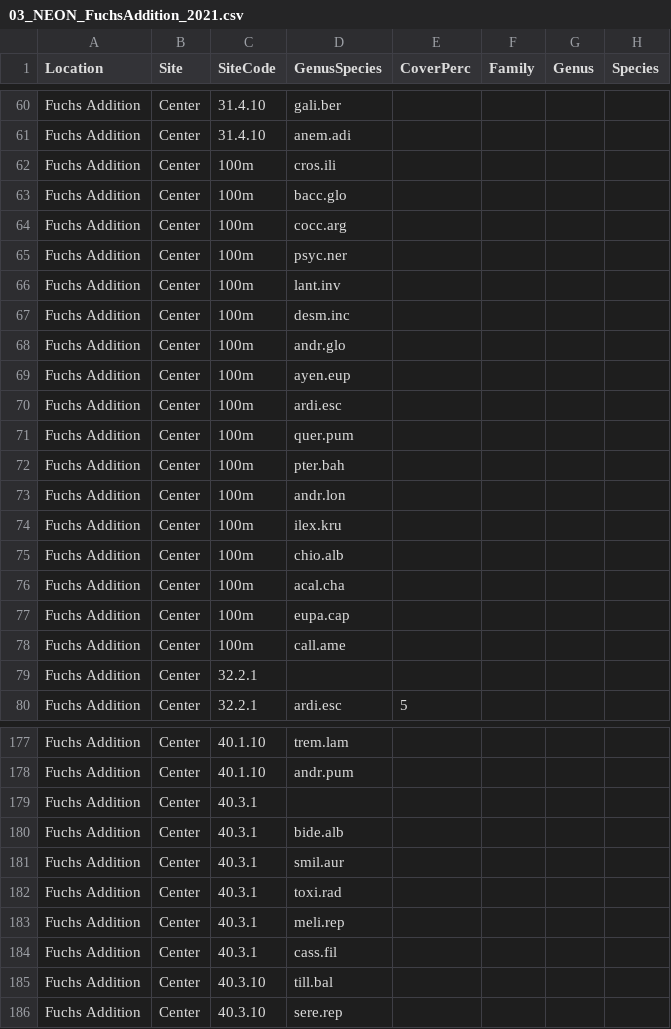
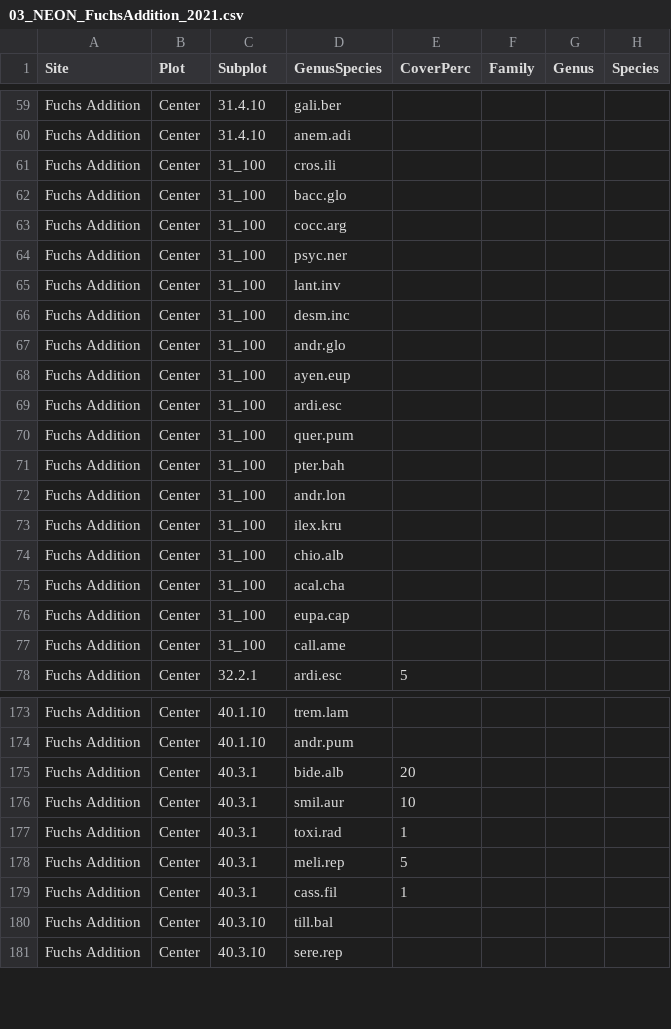
Before and after one commit to TREC-Agroecology/plant-diversity, a CSV file: data/03_NEON_FuchsAddition_2021.csv, drawn as a sheet; only a part is shown, gaps mark what is left out; the diff covers the shown part only.

```diff
--- a/data/03_NEON_FuchsAddition_2021.csv
+++ b/data/03_NEON_FuchsAddition_2021.csv
@@ -1 +1 @@
-Location,Site,SiteCode,GenusSpecies,CoverPerc,Family,Genus,Species
+Site,Plot,Subplot,GenusSpecies,CoverPerc,Family,Genus,Species
@@ -61,20 +60,19 @@ Fuchs Addition,Center,31.4.10,gali.ber,,,,
 Fuchs Addition,Center,31.4.10,anem.adi,,,,
-Fuchs Addition,Center,100m,cros.ili,,,,
-Fuchs Addition,Center,100m,bacc.glo,,,,
-Fuchs Addition,Center,100m,cocc.arg,,,,
-Fuchs Addition,Center,100m,psyc.ner,,,,
-Fuchs Addition,Center,100m,lant.inv,,,,
-Fuchs Addition,Center,100m,desm.inc,,,,
-Fuchs Addition,Center,100m,andr.glo,,,,
-Fuchs Addition,Center,100m,ayen.eup,,,,
-Fuchs Addition,Center,100m,ardi.esc,,,,
-Fuchs Addition,Center,100m,quer.pum,,,,
-Fuchs Addition,Center,100m,pter.bah,,,,
-Fuchs Addition,Center,100m,andr.lon,,,,
-Fuchs Addition,Center,100m,ilex.kru,,,,
-Fuchs Addition,Center,100m,chio.alb,,,,
-Fuchs Addition,Center,100m,acal.cha,,,,
-Fuchs Addition,Center,100m,eupa.cap,,,,
-Fuchs Addition,Center,100m,call.ame,,,,
-Fuchs Addition,Center,32.2.1,,,,,
+Fuchs Addition,Center,31_100,cros.ili,,,,
+Fuchs Addition,Center,31_100,bacc.glo,,,,
+Fuchs Addition,Center,31_100,cocc.arg,,,,
+Fuchs Addition,Center,31_100,psyc.ner,,,,
+Fuchs Addition,Center,31_100,lant.inv,,,,
+Fuchs Addition,Center,31_100,desm.inc,,,,
+Fuchs Addition,Center,31_100,andr.glo,,,,
+Fuchs Addition,Center,31_100,ayen.eup,,,,
+Fuchs Addition,Center,31_100,ardi.esc,,,,
+Fuchs Addition,Center,31_100,quer.pum,,,,
+Fuchs Addition,Center,31_100,pter.bah,,,,
+Fuchs Addition,Center,31_100,andr.lon,,,,
+Fuchs Addition,Center,31_100,ilex.kru,,,,
+Fuchs Addition,Center,31_100,chio.alb,,,,
+Fuchs Addition,Center,31_100,acal.cha,,,,
+Fuchs Addition,Center,31_100,eupa.cap,,,,
+Fuchs Addition,Center,31_100,call.ame,,,,
 Fuchs Addition,Center,32.2.1,ardi.esc,5,,,
@@ -178,8 +174,7 @@ Fuchs Addition,Center,40.1.10,trem.lam,,,,
 Fuchs Addition,Center,40.1.10,andr.pum,,,,
-Fuchs Addition,Center,40.3.1,,,,,
-Fuchs Addition,Center,40.3.1,bide.alb,,,,
-Fuchs Addition,Center,40.3.1,smil.aur,,,,
-Fuchs Addition,Center,40.3.1,toxi.rad,,,,
-Fuchs Addition,Center,40.3.1,meli.rep,,,,
-Fuchs Addition,Center,40.3.1,cass.fil,,,,
+Fuchs Addition,Center,40.3.1,bide.alb,20,,,
+Fuchs Addition,Center,40.3.1,smil.aur,10,,,
+Fuchs Addition,Center,40.3.1,toxi.rad,1,,,
+Fuchs Addition,Center,40.3.1,meli.rep,5,,,
+Fuchs Addition,Center,40.3.1,cass.fil,1,,,
 Fuchs Addition,Center,40.3.10,till.bal,,,,
```
Also changed, not shown: 20 removed rows and 105 edited cells elsewhere in this file, data/01_NEON_TREC_2021.csv, data/02_NEON_NavyWells39_2021.csv, 8 other files.
